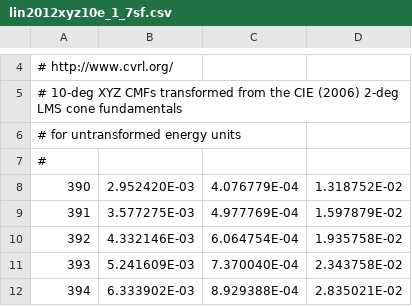
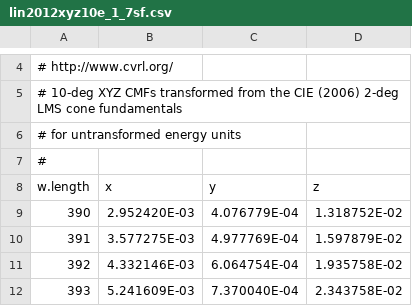
Before and after one commit to aphalo/photobiology, a CSV file: raw.data/lin2012xyz10e_1_7sf.csv, drawn as a sheet; only a part is shown, gaps mark what is left out; the shorter side is filled out with more unchanged rows; the diff names each change by its address in the sheet, - before the commit and + after, or states it on an @@ line.

Commit message:
Added w_length_range2rgb() to be able to better calculate the colour of wavebands. Modified color.waveband() to use this new function. Fixed a mistake in CMF 10 degrees data. Updated the User Guide with examples of the use of this function. Fixed small bugs in s.e.irrad2rgb() and fixed bug that removed names from colors returned by w_length2rgb().

```diff
--- a/raw.data/lin2012xyz10e_1_7sf.csv
+++ b/raw.data/lin2012xyz10e_1_7sf.csv
+row 8: w.length | x | y | z
```
Also changed, not shown: 11 other files.
